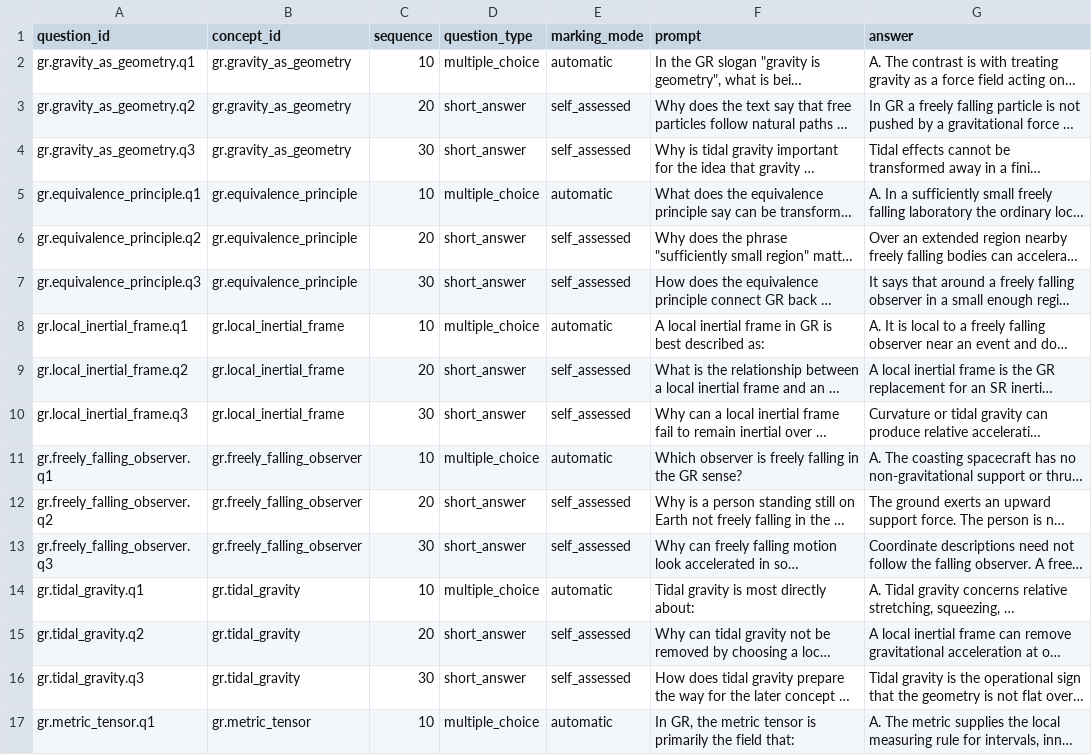
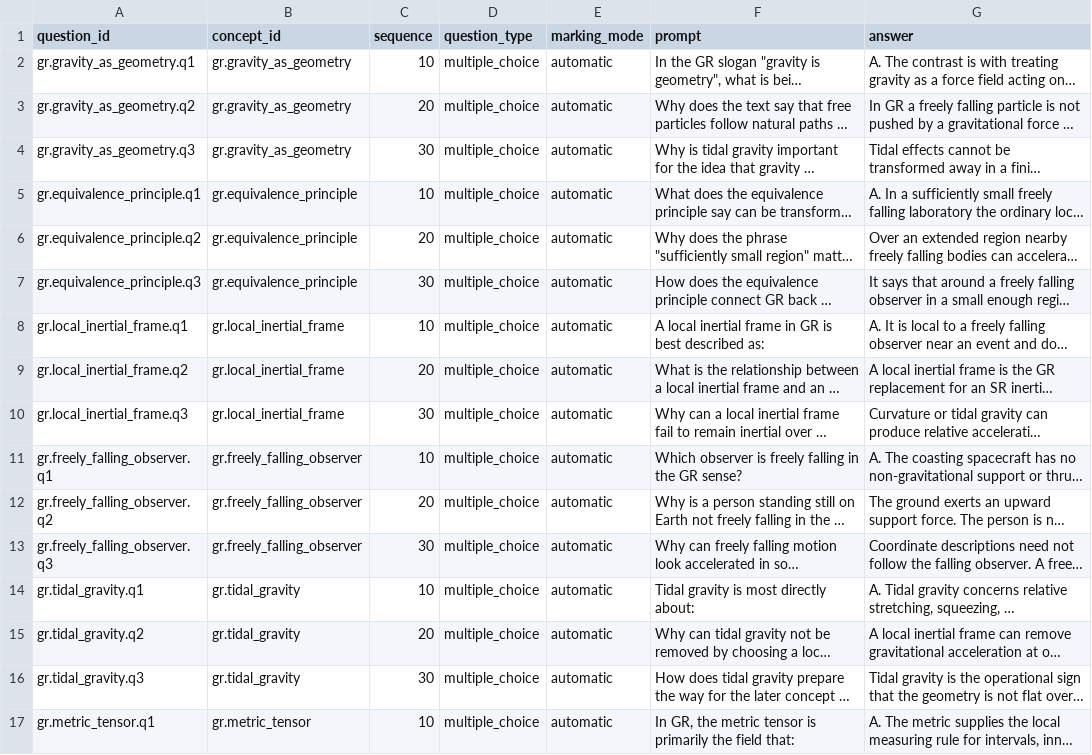
Before and after one commit to ipoole/sr-kg, a CSV file: domains/gr/data/study_questions.csv, drawn as a sheet; only a part is shown; long unchanged cells end in …; the diff covers the shown part only; the diff names each change by its address in the sheet, - before the commit and + after, or states it on an @@ line.

Commit message:
Convert GR-1 study questions to automatic marking
Add plausible alternatives for 34 interpretation and calculation questions, retaining question IDs and existing options. Clarify that curved geometry, rather than varying coordinate components alone, distinguishes the GR metric from SR.

Validation: 720 unit tests passed; GR-only viewer generated successfully.

```diff
--- a/domains/gr/data/study_questions.csv
+++ b/domains/gr/data/study_questions.csv
-D3:D4 (question_type): short_answer
+D3:D4 (question_type): multiple_choice
-E3:E4 (marking_mode): self_assessed
+E3:E4 (marking_mode): automatic
-D6:D7 (question_type): short_answer
+D6:D7 (question_type): multiple_choice
-E6:E7 (marking_mode): self_assessed
+E6:E7 (marking_mode): automatic
-D9:D10 (question_type): short_answer
+D9:D10 (question_type): multiple_choice
-E9:E10 (marking_mode): self_assessed
+E9:E10 (marking_mode): automatic
-D12:D13 (question_type): short_answer
+D12:D13 (question_type): multiple_choice
-E12:E13 (marking_mode): self_assessed
+E12:E13 (marking_mode): automatic
-D15:D16 (question_type): short_answer
+D15:D16 (question_type): multiple_choice
-E15:E16 (marking_mode): self_assessed
+E15:E16 (marking_mode): automatic
```
Also changed, not shown: 49 edited cells elsewhere in this file, 1 other file.
